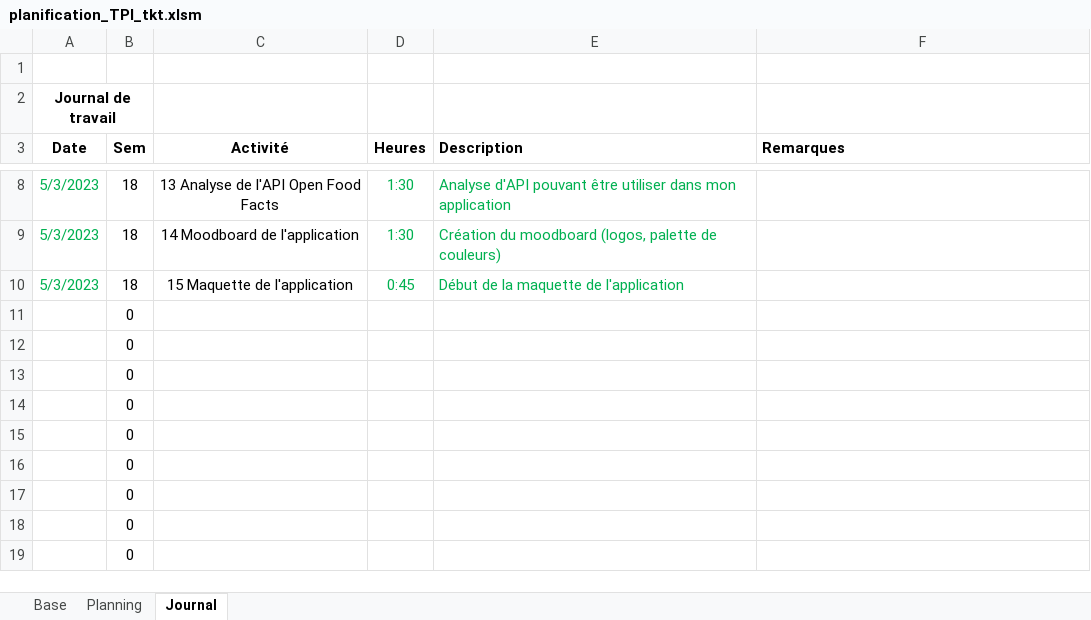
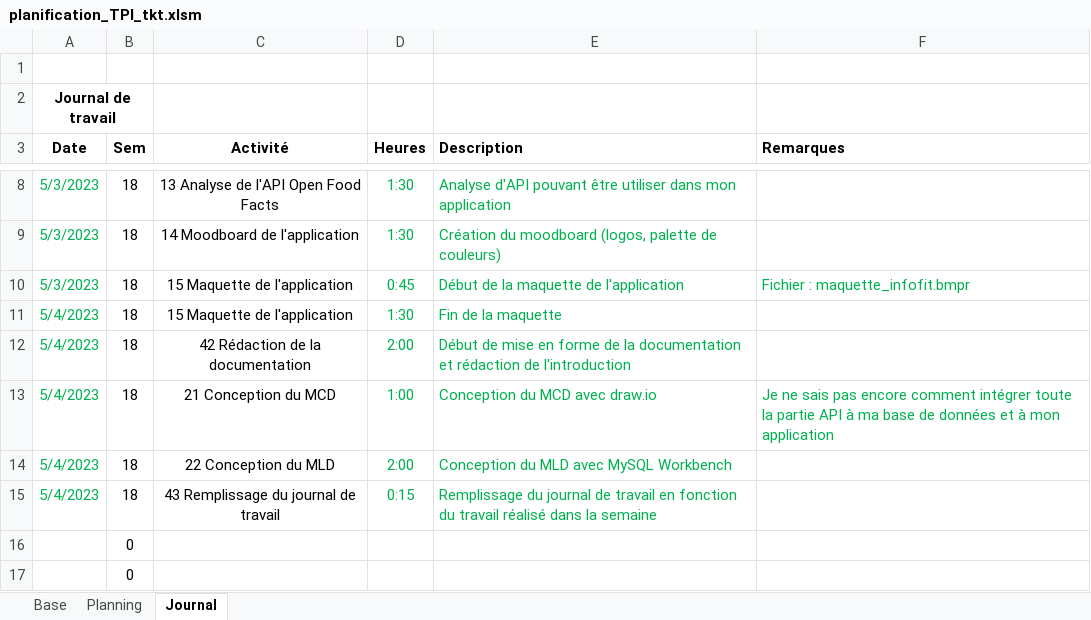
Before and after one commit to ThierryKoetschet/TPI_Thierry_Koetschet, an Excel workbook: planification_TPI_tkt.xlsm, sheet Journal, drawn as a sheet; only a part is shown, gaps mark what is left out; the shorter side is filled out with more unchanged rows; values as stored, in another font and other column widths than the file's, no borders; removed rows and columns are numbered as before the commit, all else as after; the diff names each change by its address in the sheet, - before the commit and + after, or states it on an @@ line.

Commit message:
MCD and MLD + Documentation

```diff
--- a/planification_TPI_tkt.xlsm (sheet Journal)
+++ b/planification_TPI_tkt.xlsm (sheet Journal)
-F10 (Remarques): (empty)
+F10 (Remarques): Fichier : maquette_infofit.bmpr
-row 11:  | 0
-row 12:  | 0
-row 13:  | 0
-row 14:  | 0
-row 15:  | 0
+row 11: 5/4/2023 | 18 | 15 Maquette de l'application | 1:30 | Fin de la maquette
+row 12: 5/4/2023 | 18 | 42 Rédaction de la documentation | 2:00 | Début de mise en forme de la documentation et rédaction de l'introduction
+row 13: 5/4/2023 | 18 | 21 Conception du MCD | 1:00 | Conception du MCD avec draw.io | Je ne sais pas encore comment intégrer toute la partie API à ma base de données et à mon application
+row 14: 5/4/2023 | 18 | 22 Conception du MLD | 2:00 | Conception du MLD avec MySQL Workbench
+row 15: 5/4/2023 | 18 | 43 Remplissage du journal de travail | 0:15 | Remplissage du journal de travail en fonction du travail réalisé dans la semaine
```
Also changed, not shown: sheet Planning, sheet Base, 8 other files.
